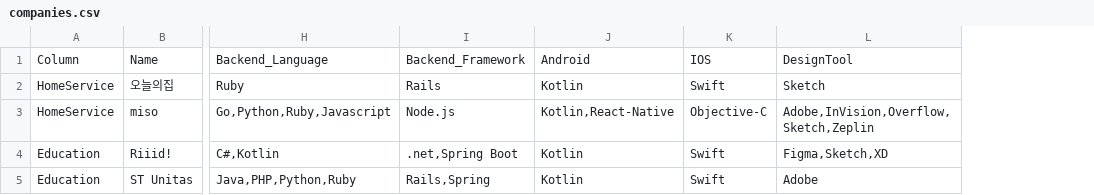
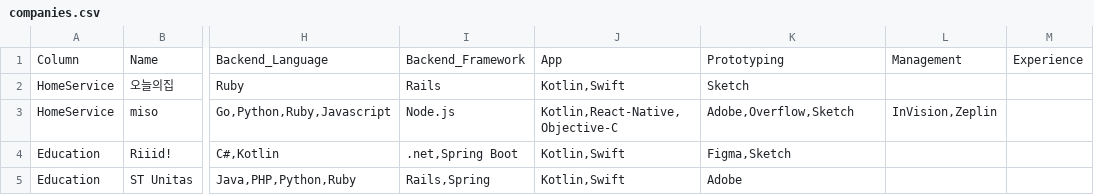
Before and after one commit to Stack101/stack101-backend, a CSV file: data/companies.csv, drawn as a sheet; only a part is shown, gaps mark what is left out; removed rows and columns are numbered as before the commit, all else as after; the diff names each change by its address in the sheet, - before the commit and + after, or states it on an @@ line.

```diff
--- a/data/companies.csv
+++ b/data/companies.csv
-column J, rows 1-5: Android | Kotlin | Kotlin,React-Native | Kotlin | Kotlin
-column K, rows 1-5: IOS | Swift | Objective-C | Swift | Swift
+column J, rows 1-5: App | Kotlin,Swift | Kotlin,React-Native,Objective-C | Kotlin,Swift | Kotlin,Swift
+column L, rows 1-3: Management |  | InVision,Zeplin
+column M, row 1: Experience
-K1: DesignTool
+K1: Prototyping
-K3: Adobe,InVision,Overflow,Sketch,Zeplin
+K3: Adobe,Overflow,Sketch
-K4: Figma,Sketch,XD
+K4: Figma,Sketch
```
Also changed, not shown: data/stacks.csv.
